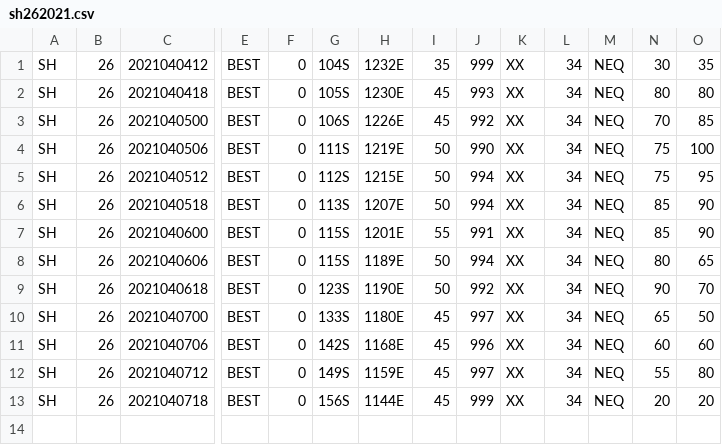
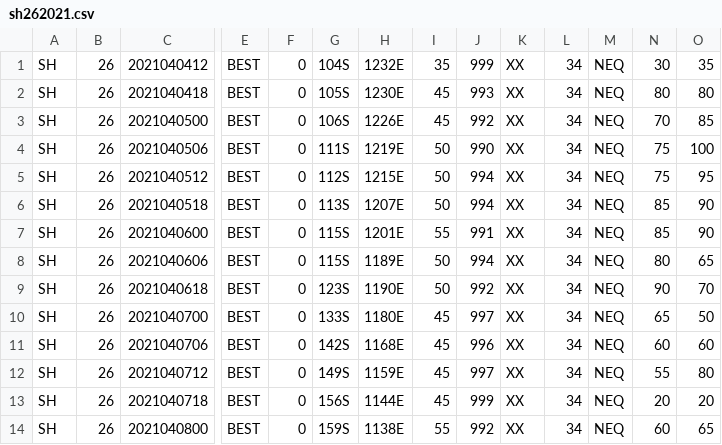
Before and after one commit to csu-tropical/csu-tropical, a CSV file: _data/tc_stats/Southern_Hemisphere/sh262021.csv, drawn as a sheet; only a part is shown, gaps mark what is left out; rows hold the shown columns only; the diff names each change by its address in the sheet, - before the commit and + after, or states it on an @@ line.

Commit message:
Fix tc stats

```diff
--- a/_data/tc_stats/Southern_Hemisphere/sh262021.csv
+++ b/_data/tc_stats/Southern_Hemisphere/sh262021.csv
+row 14: SH | 26 | 2021040800 | BEST | 0 | 159S | 1138E | 55 | 992 | XX | 34 | NEQ | 60 | 65
```
Also changed, not shown: _data/tc_stats/Southern_Hemisphere/sh272021.csv, _data/tc_stats/northernhemisphereacetodatevsclimo.csv, 21 other files.
